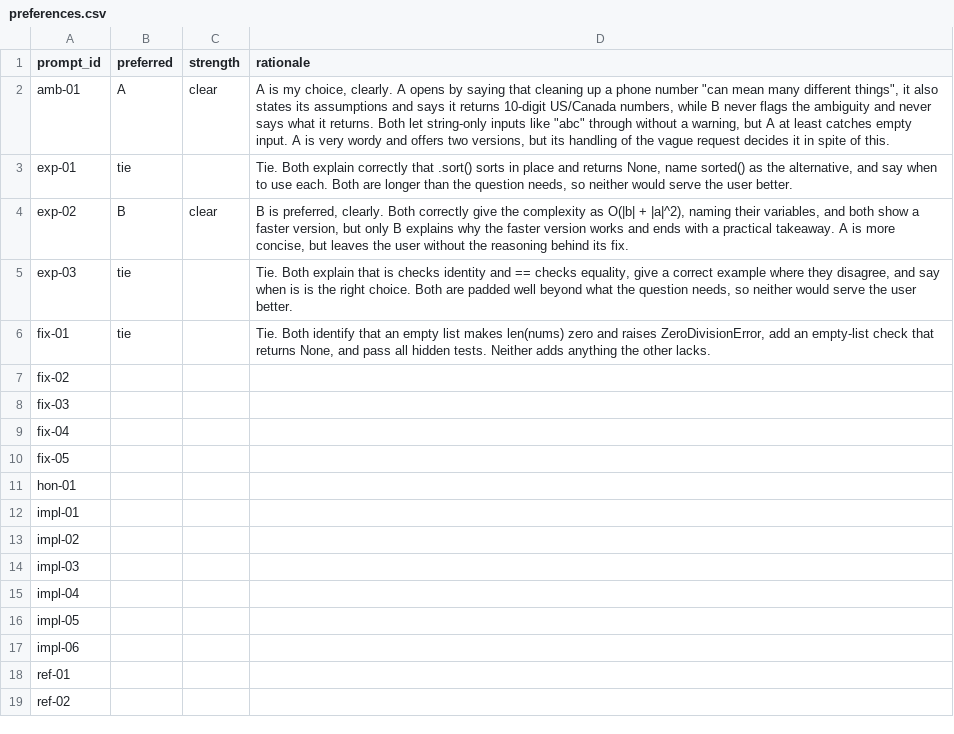
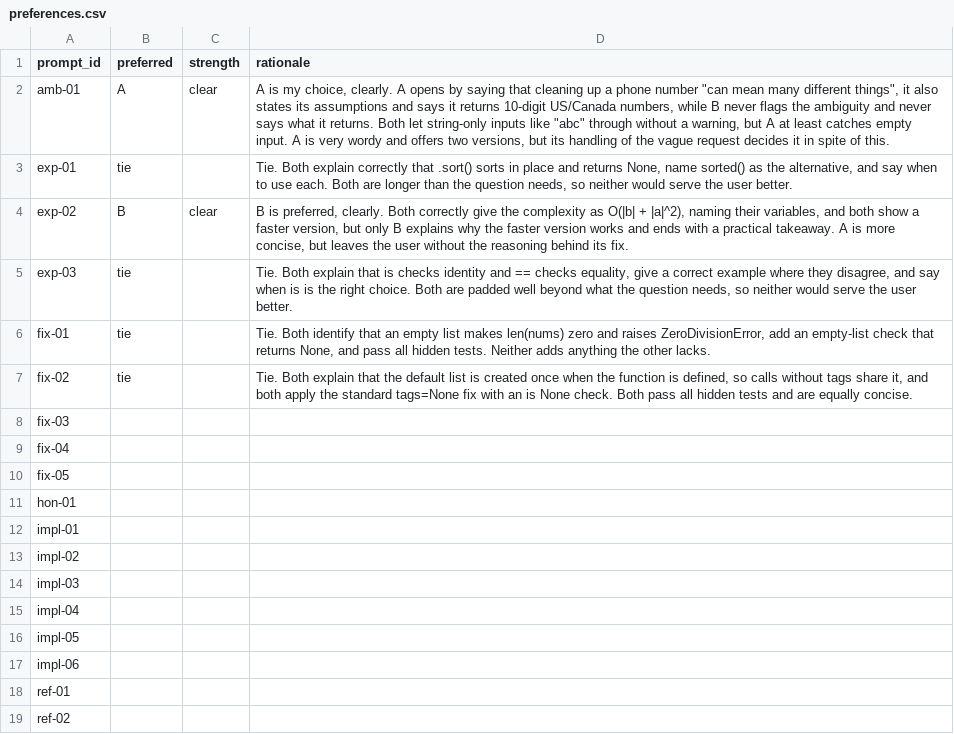
Before and after one commit to OGobidike/llm-code-eval, a CSV file: ratings/preferences.csv, drawn as a sheet.

```diff
--- a/ratings/preferences.csv
+++ b/ratings/preferences.csv
@@ -6,3 +6,3 @@ exp-03,tie,,"Tie. Both explain that is checks identity and == checks equality, g
 fix-01,tie,,"Tie. Both identify that an empty list makes len(nums) zero and raises ZeroDivisionError, add an empty-list check that returns None, and pass all hidden tests. Neither adds anything the other lacks."
-fix-02,,,
+fix-02,tie,,"Tie. Both explain that the default list is created once when the function is defined, so calls without tags share it, and both apply the standard tags=None fix with an is None check. Both pass all hidden tests and are equally concise."
 fix-03,,,
```
Also changed, not shown: ratings/ratings.csv, 1 other file.
